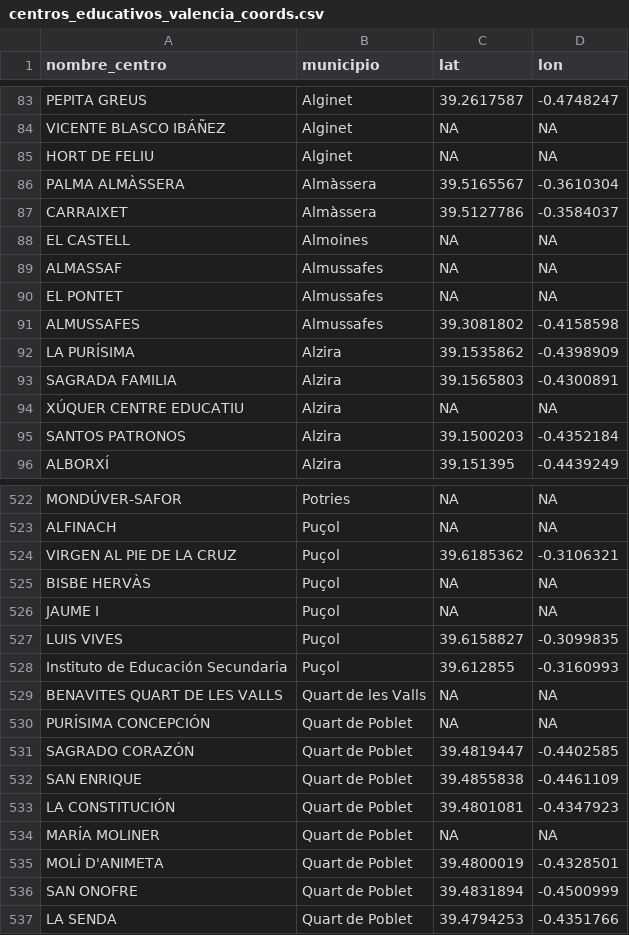
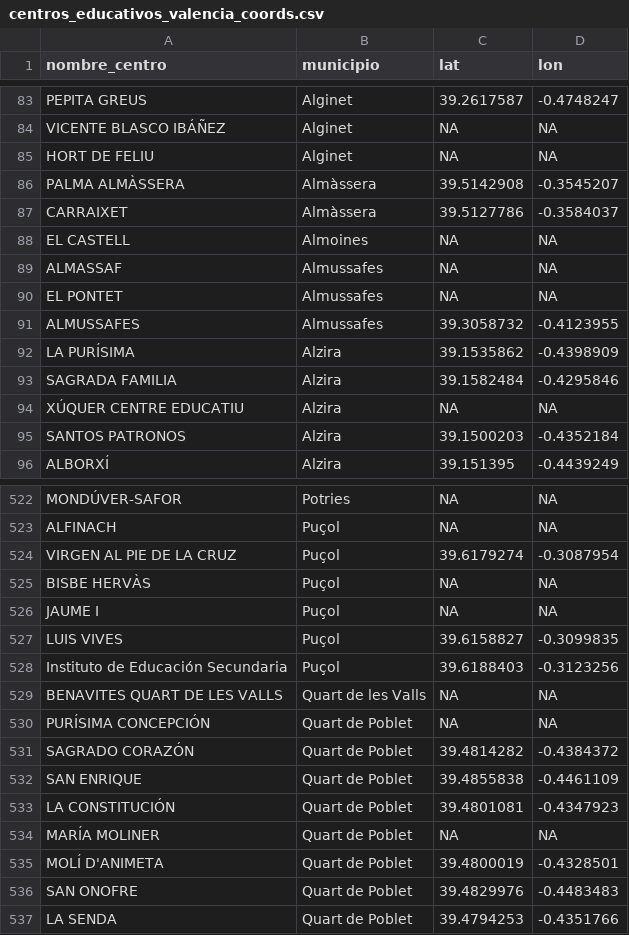
Before and after one commit to pdiazmasa/PROYECTO_II, a CSV file: memoria/centros_educativos_valencia_coords.csv, drawn as a sheet; only a part is shown, gaps mark what is left out; the diff covers the shown part only.

```diff
--- a/memoria/centros_educativos_valencia_coords.csv
+++ b/memoria/centros_educativos_valencia_coords.csv
@@ -85,3 +85,3 @@ VICENTE BLASCO IBÁÑEZ;Alginet;NA;NA
 HORT DE FELIU;Alginet;NA;NA
-PALMA ALMÀSSERA;Almàssera;39.5165567;-0.3610304
+PALMA ALMÀSSERA;Almàssera;39.5142908;-0.3545207
 CARRAIXET;Almàssera;39.5127786;-0.3584037
@@ -90,5 +90,5 @@ ALMASSAF;Almussafes;NA;NA
 EL PONTET;Almussafes;NA;NA
-ALMUSSAFES;Almussafes;39.3081802;-0.4158598
+ALMUSSAFES;Almussafes;39.3058732;-0.4123955
 LA PURÍSIMA;Alzira;39.1535862;-0.4398909
-SAGRADA FAMILIA;Alzira;39.1565803;-0.4300891
+SAGRADA FAMILIA;Alzira;39.1582484;-0.4295846
 XÚQUER CENTRE EDUCATIU;Alzira;NA;NA
@@ -523,3 +523,3 @@ MONDÚVER-SAFOR;Potries;NA;NA
 ALFINACH;Puçol;NA;NA
-VIRGEN AL PIE DE LA CRUZ;Puçol;39.6185362;-0.3106321
+VIRGEN AL PIE DE LA CRUZ;Puçol;39.6179274;-0.3087954
 BISBE HERVÀS;Puçol;NA;NA
@@ -527,6 +527,6 @@ JAUME I;Puçol;NA;NA
 LUIS VIVES;Puçol;39.6158827;-0.3099835
-Instituto de Educación Secundaria;Puçol;39.612855;-0.3160993
+Instituto de Educación Secundaria;Puçol;39.6188403;-0.3123256
 BENAVITES QUART DE LES VALLS;Quart de les Valls;NA;NA
 PURÍSIMA CONCEPCIÓN;Quart de Poblet;NA;NA
-SAGRADO CORAZÓN;Quart de Poblet;39.4819447;-0.4402585
+SAGRADO CORAZÓN;Quart de Poblet;39.4814282;-0.4384372
 SAN ENRIQUE;Quart de Poblet;39.4855838;-0.4461109
@@ -535,3 +535,3 @@ MARÍA MOLINER;Quart de Poblet;NA;NA
 MOLÍ D'ANIMETA;Quart de Poblet;39.4800019;-0.4328501
-SAN ONOFRE;Quart de Poblet;39.4831894;-0.4500999
+SAN ONOFRE;Quart de Poblet;39.4829976;-0.4483483
 LA SENDA;Quart de Poblet;39.4794253;-0.4351766
```
Also changed, not shown: 64 edited cells elsewhere in this file, memoria/dataset_distancias_valencia.csv, memoria/dataset_distancias_vizcaya.csv, 12 other files.
